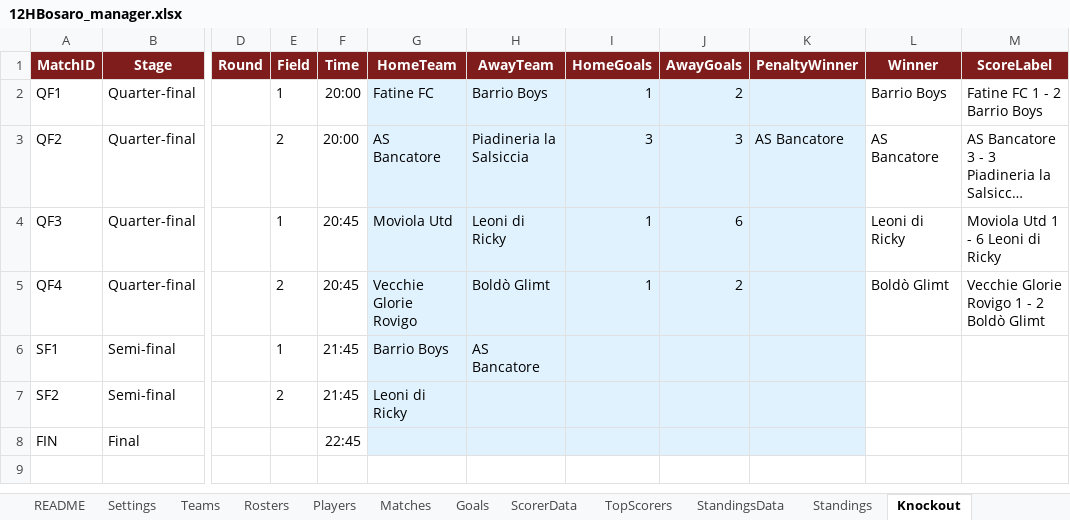
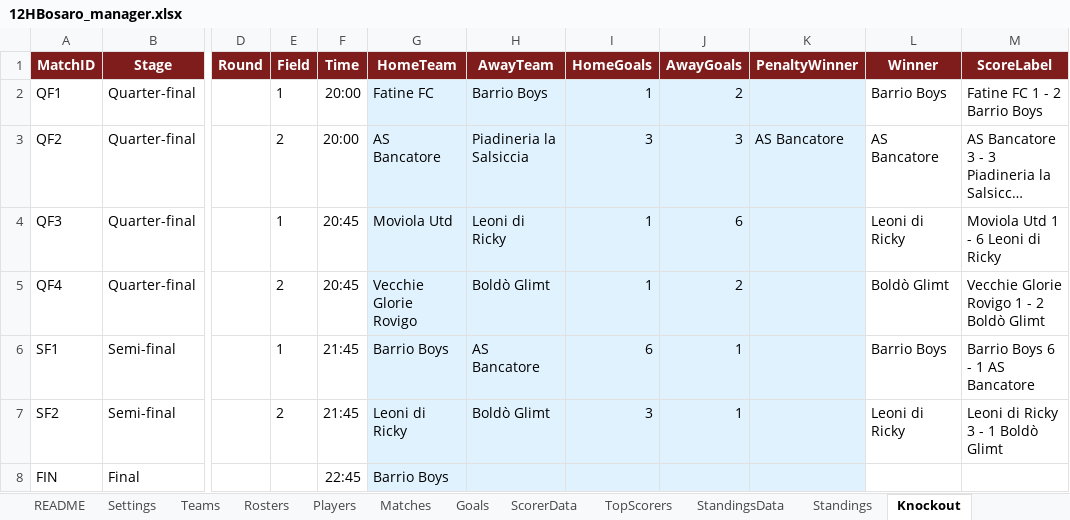
Before and after one commit to Danielm222/12orebosaro, an Excel workbook: 12HBosaro_manager.xlsx, sheet Knockout, drawn as a sheet; only a part is shown, gaps mark what is left out; long unchanged cells end in …; values as stored, in another font and other column widths than the file's, no borders; the diff names each change by its address in the sheet, - before the commit and + after, or states it on an @@ line.

```diff
--- a/12HBosaro_manager.xlsx (sheet Knockout)
+++ b/12HBosaro_manager.xlsx (sheet Knockout)
-I6 (HomeGoals): (empty)
+I6 (HomeGoals): 6
-J6:J7 (AwayGoals): (empty)
+J6:J7 (AwayGoals): 1
-L6 (Winner): (empty)
+L6 (Winner): Barrio Boys
-M6 (ScoreLabel): (empty)
+M6 (ScoreLabel): Barrio Boys 6 - 1 AS Bancatore
-H7 (AwayTeam): (empty)
+H7 (AwayTeam): Boldò Glimt
-I7 (HomeGoals): (empty)
+I7 (HomeGoals): 3
-L7 (Winner): (empty)
+L7 (Winner): Leoni di Ricky
-M7 (ScoreLabel): (empty)
+M7 (ScoreLabel): Leoni di Ricky 3 - 1 Boldò Glimt
-G8 (HomeTeam): (empty)
+G8 (HomeTeam): Barrio Boys
```
Also changed, not shown: sheet KnockoutGoals, sheet Export, sheet TopScorers, sheet ScorerData.
